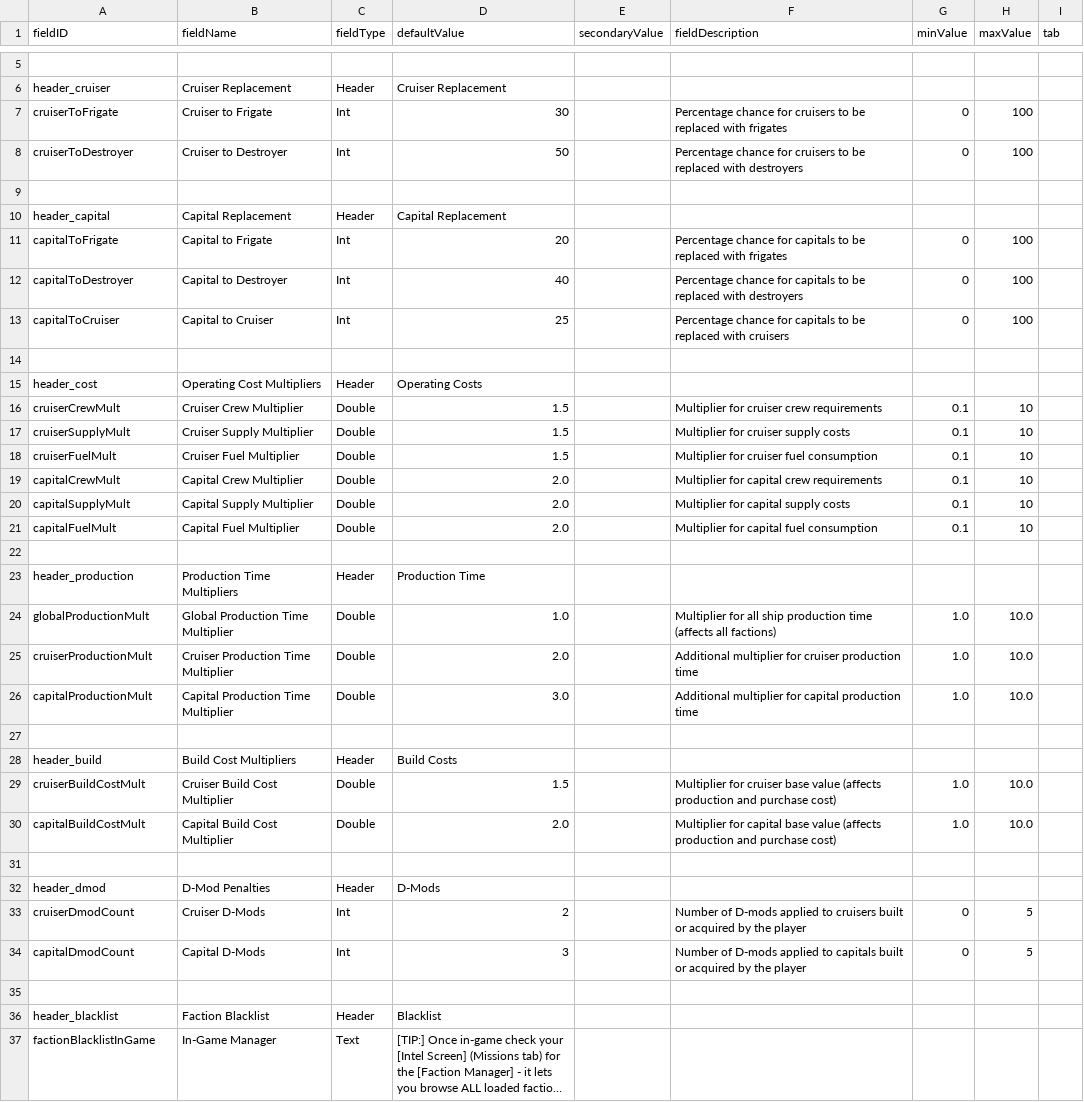
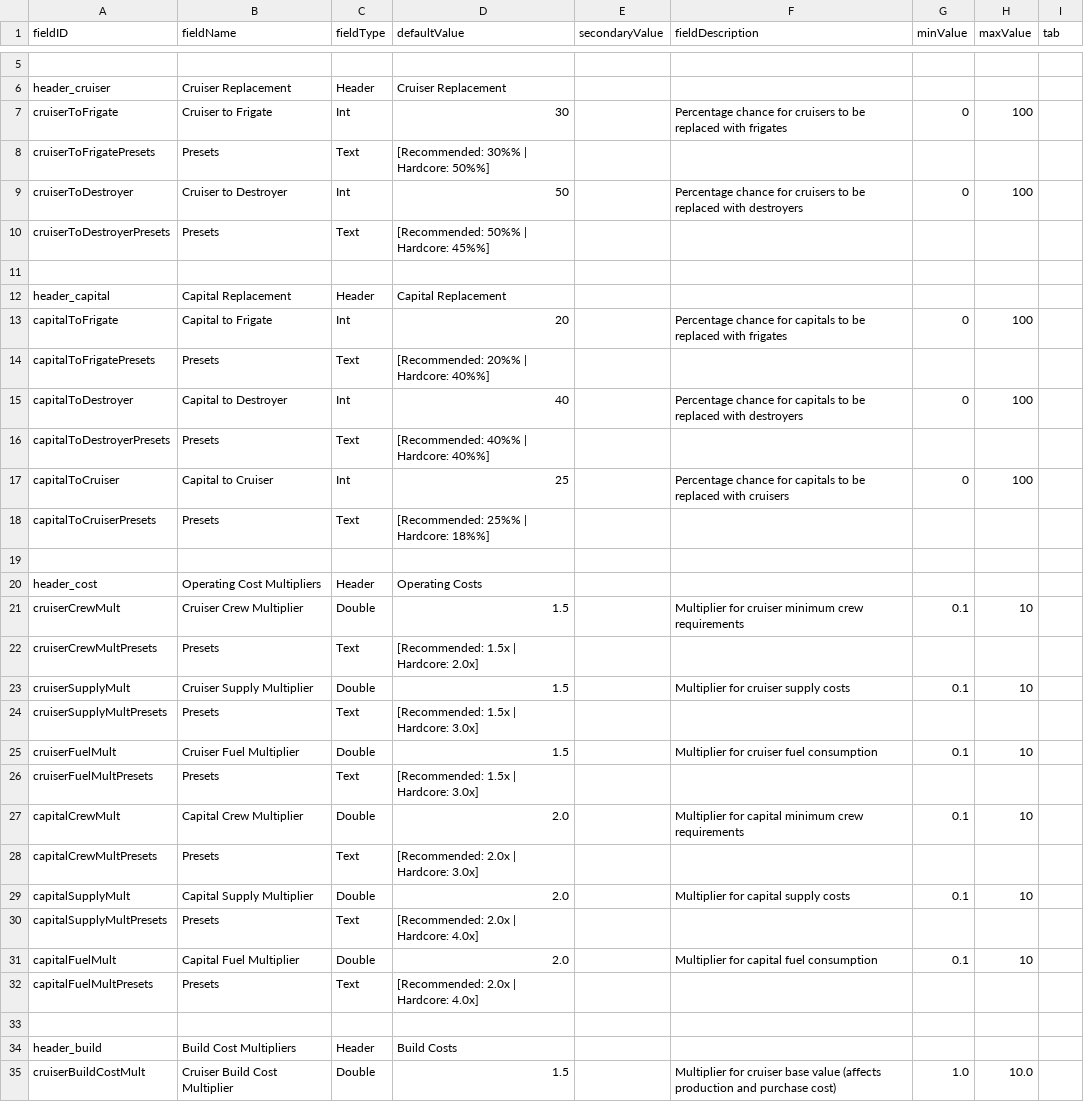
Before and after one commit to SirixKC/smaller-sector, a CSV file: data/config/LunaSettings.csv, drawn as a sheet; only a part is shown, gaps mark what is left out; the shorter side is filled out with more unchanged rows; long unchanged cells end in …; the diff covers the shown part only.

```diff
--- a/data/config/LunaSettings.csv
+++ b/data/config/LunaSettings.csv
@@ -7,3 +7,5 @@ header_cruiser,Cruiser Replacement,Header,Cruiser Replacement,,,,,
 cruiserToFrigate,Cruiser to Frigate,Int,30,,Percentage chance for cruisers to be replaced with frigates,0,100,
+cruiserToFrigatePresets,Presets,Text,"[Recommended: 30%% | Hardcore: 50%%]",,,,,
 cruiserToDestroyer,Cruiser to Destroyer,Int,50,,Percentage chance for cruisers to be replaced with destroyers,0,100,
+cruiserToDestroyerPresets,Presets,Text,"[Recommended: 50%% | Hardcore: 45%%]",,,,,
 ,,,,,,,,
@@ -11,17 +13,21 @@ header_capital,Capital Replacement,Header,Capital Replacement,,,,,
 capitalToFrigate,Capital to Frigate,Int,20,,Percentage chance for capitals to be replaced with frigates,0,100,
+capitalToFrigatePresets,Presets,Text,"[Recommended: 20%% | Hardcore: 40%%]",,,,,
 capitalToDestroyer,Capital to Destroyer,Int,40,,Percentage chance for capitals to be replaced with destroyers,0,100,
+capitalToDestroyerPresets,Presets,Text,"[Recommended: 40%% | Hardcore: 40%%]",,,,,
 capitalToCruiser,Capital to Cruiser,Int,25,,Percentage chance for capitals to be replaced with cruisers,0,100,
+capitalToCruiserPresets,Presets,Text,"[Recommended: 25%% | Hardcore: 18%%]",,,,,
 ,,,,,,,,
 header_cost,Operating Cost Multipliers,Header,Operating Costs,,,,,
-cruiserCrewMult,Cruiser Crew Multiplier,Double,1.5,,Multiplier for cruiser crew requirements,0.1,10,
+cruiserCrewMult,Cruiser Crew Multiplier,Double,1.5,,Multiplier for cruiser minimum crew requirements,0.1,10,
+cruiserCrewMultPresets,Presets,Text,"[Recommended: 1.5x | Hardcore: 2.0x]",,,,,
 cruiserSupplyMult,Cruiser Supply Multiplier,Double,1.5,,Multiplier for cruiser supply costs,0.1,10,
+cruiserSupplyMultPresets,Presets,Text,"[Recommended: 1.5x | Hardcore: 3.0x]",,,,,
 cruiserFuelMult,Cruiser Fuel Multiplier,Double,1.5,,Multiplier for cruiser fuel consumption,0.1,10,
-capitalCrewMult,Capital Crew Multiplier,Double,2.0,,Multiplier for capital crew requirements,0.1,10,
+cruiserFuelMultPresets,Presets,Text,"[Recommended: 1.5x | Hardcore: 3.0x]",,,,,
+capitalCrewMult,Capital Crew Multiplier,Double,2.0,,Multiplier for capital minimum crew requirements,0.1,10,
+capitalCrewMultPresets,Presets,Text,"[Recommended: 2.0x | Hardcore: 3.0x]",,,,,
 capitalSupplyMult,Capital Supply Multiplier,Double,2.0,,Multiplier for capital supply costs,0.1,10,
+capitalSupplyMultPresets,Presets,Text,"[Recommended: 2.0x | Hardcore: 4.0x]",,,,,
 capitalFuelMult,Capital Fuel Multiplier,Double,2.0,,Multiplier for capital fuel consumption,0.1,10,
-,,,,,,,,
-header_production,Production Time Multipliers,Header,Production Time,,,,,
-globalProductionMult,Global Production Time Multiplier,Double,1.0,,Multiplier for all ship production time (affects all factions),1.0,10.0,
-cruiserProductionMult,Cruiser Production Time Multiplier,Double,2.0,,Additional multiplier for cruiser production time,1.0,10.0,
-capitalProductionMult,Capital Production Time Multiplier,Double,3.0,,Additional multiplier for capital production time,1.0,10.0,
+capitalFuelMultPresets,Presets,Text,"[Recommended: 2.0x | Hardcore: 4.0x]",,,,,
 ,,,,,,,,
```
Also changed, not shown: 4 added rows and 2 edited cells elsewhere in this file, 6 other files.
